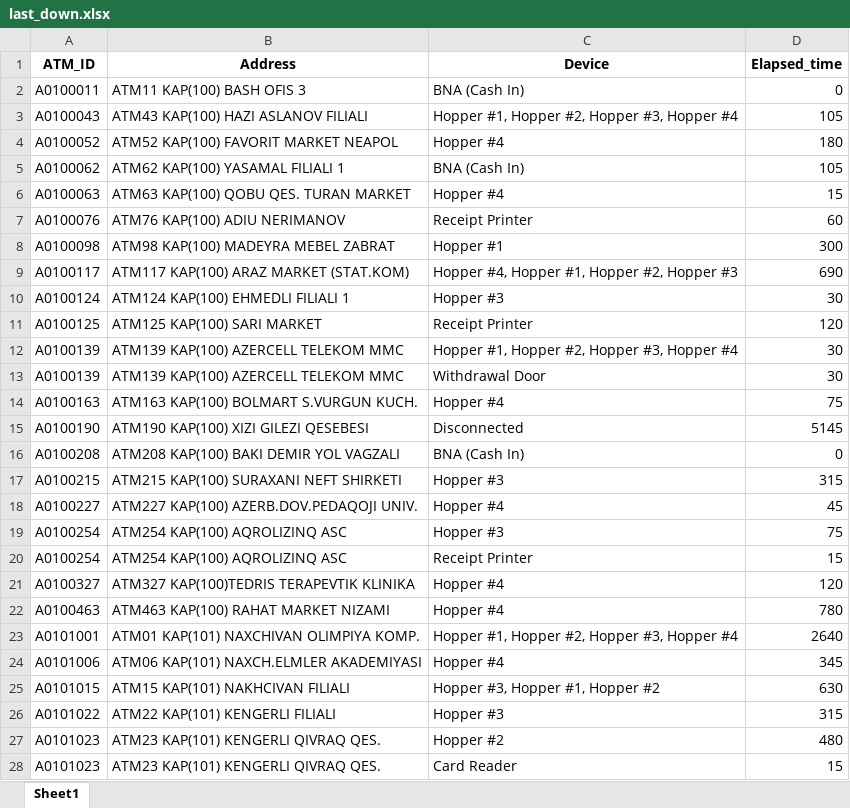
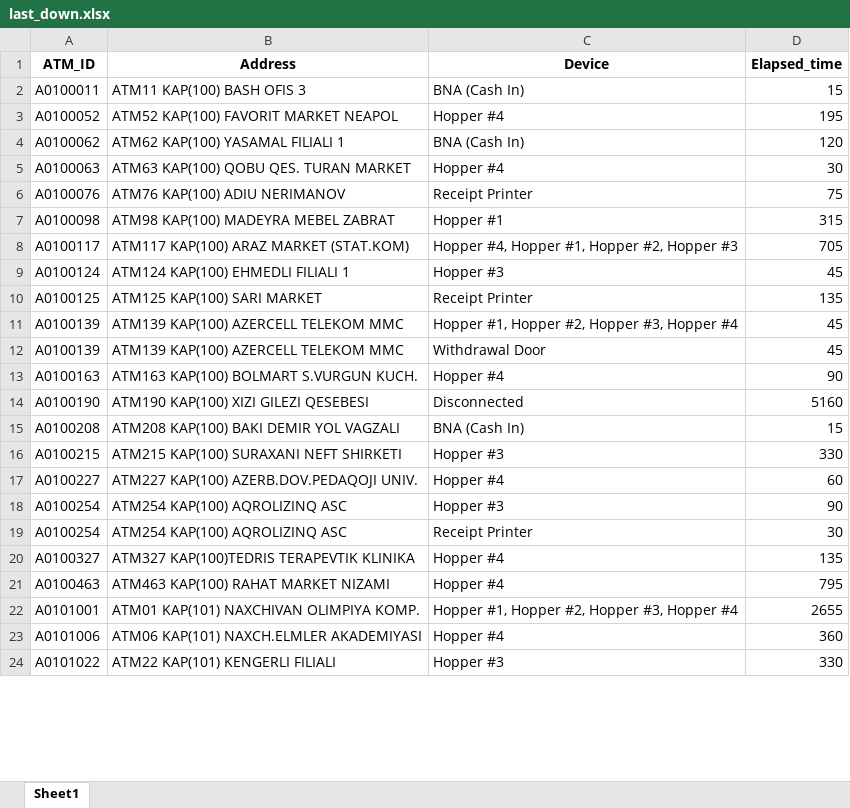
Before and after one commit to kbturgut090/fimi, an Excel workbook: last_down.xlsx, sheet Sheet1, drawn as a sheet; only a part is shown; values as stored, in another font and other column widths than the file's, no borders; removed rows and columns are numbered as before the commit, all else as after; the diff covers the shown part only; the diff names each change by its address in the sheet, - before the commit and + after, or states it on an @@ line.

Commit message:
all

```diff
--- a/last_down.xlsx (sheet Sheet1)
+++ b/last_down.xlsx (sheet Sheet1)
-D2 (Elapsed_time): 0
+D2 (Elapsed_time): 15
-row 3: A0100043 | ATM43 KAP(100) HAZI ASLANOV FILIALI | Hopper #1, Hopper #2, Hopper #3, Hopper #4 | 105
-D3 (Elapsed_time): 180
+D3 (Elapsed_time): 195
-D4 (Elapsed_time): 105
+D4 (Elapsed_time): 120
-D5 (Elapsed_time): 15
+D5 (Elapsed_time): 30
-D6 (Elapsed_time): 60
+D6 (Elapsed_time): 75
-D7 (Elapsed_time): 300
+D7 (Elapsed_time): 315
-D8 (Elapsed_time): 690
+D8 (Elapsed_time): 705
-D9 (Elapsed_time): 30
+D9 (Elapsed_time): 45
-D10 (Elapsed_time): 120
+D10 (Elapsed_time): 135
-D11:D12 (Elapsed_time): 30
+D11:D12 (Elapsed_time): 45
-D13 (Elapsed_time): 75
+D13 (Elapsed_time): 90
-D14 (Elapsed_time): 5145
+D14 (Elapsed_time): 5160
-D15 (Elapsed_time): 0
+D15 (Elapsed_time): 15
-D16 (Elapsed_time): 315
+D16 (Elapsed_time): 330
-D17 (Elapsed_time): 45
+D17 (Elapsed_time): 60
-D18 (Elapsed_time): 75
+D18 (Elapsed_time): 90
-D19 (Elapsed_time): 15
+D19 (Elapsed_time): 30
-D20 (Elapsed_time): 120
+D20 (Elapsed_time): 135
-D21 (Elapsed_time): 780
+D21 (Elapsed_time): 795
-D22 (Elapsed_time): 2640
+D22 (Elapsed_time): 2655
-D23 (Elapsed_time): 345
+D23 (Elapsed_time): 360
-row 25: A0101015 | ATM15 KAP(101) NAKHCIVAN FILIALI | Hopper #3, Hopper #1, Hopper #2 | 630
-D24 (Elapsed_time): 315
+D24 (Elapsed_time): 330
-row 27: A0101023 | ATM23 KAP(101) KENGERLI QIVRAQ QES. | Hopper #2 | 480
-row 28: A0101023 | ATM23 KAP(101) KENGERLI QIVRAQ QES. | Card Reader | 15
```
Also changed, not shown: 4 added rows, 4 removed rows and 13 edited cells elsewhere in this sheet.
